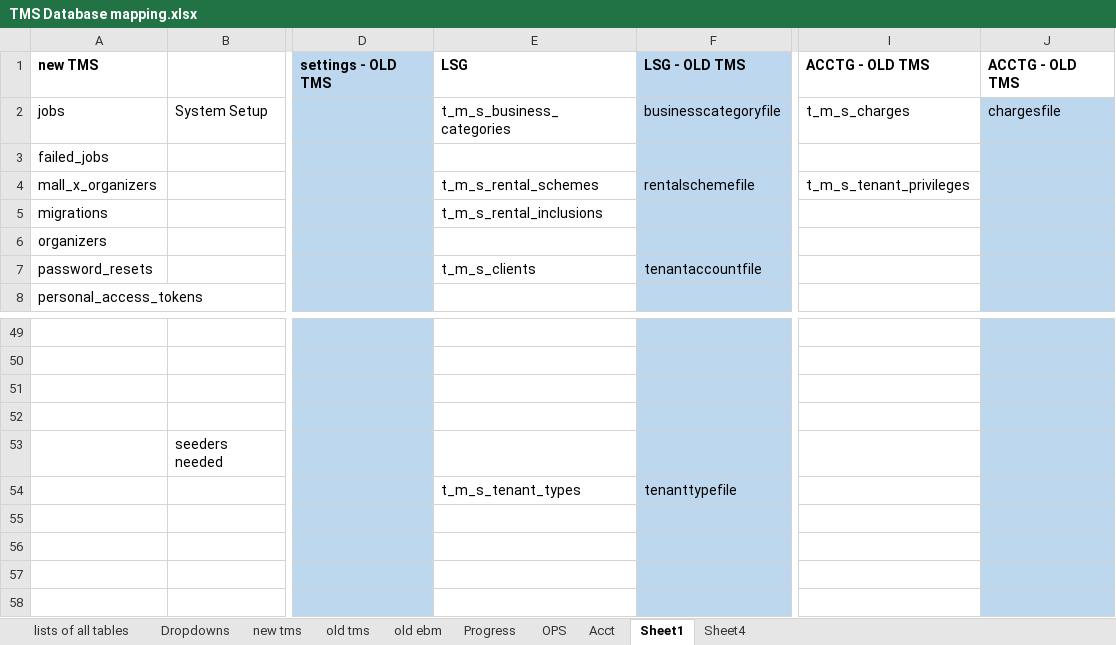
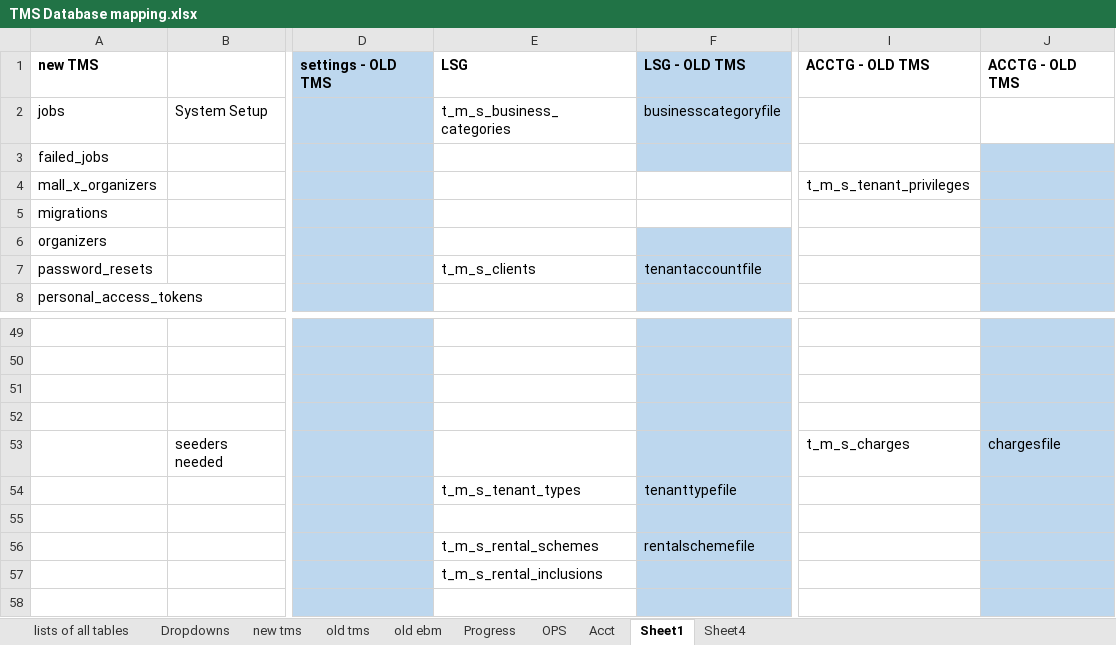
Before and after one commit to fisher-pa-coronel/tms-query, an Excel workbook: TMS Database mapping.xlsx, sheet Sheet1, drawn as a sheet; only a part is shown, gaps mark what is left out; values as stored, in another font and other column widths than the file's, no borders; the diff names each change by its address in the sheet, - before the commit and + after, or states it on an @@ line.

```diff
--- a/TMS Database mapping.xlsx (sheet Sheet1)
+++ b/TMS Database mapping.xlsx (sheet Sheet1)
-I2: t_m_s_charges
+I2: (empty)
-J2: chargesfile
+J2: (empty)
-J2 fill: #BDD7EE
+J2 fill: none
-E4: t_m_s_rental_schemes
+E4: (empty)
-F4: rentalschemefile
+F4: (empty)
-F4:F5 fill: #BDD7EE
+F4:F5 fill: none
-E5: t_m_s_rental_inclusions
+E5: (empty)
-I53: (empty)
+I53: t_m_s_charges
-J53: (empty)
+J53: chargesfile
-E56: (empty)
+E56: t_m_s_rental_schemes
-F56: (empty)
+F56: rentalschemefile
-E57: (empty)
+E57: t_m_s_rental_inclusions
```
Also changed, not shown: sheet Progress, 2 other files.
